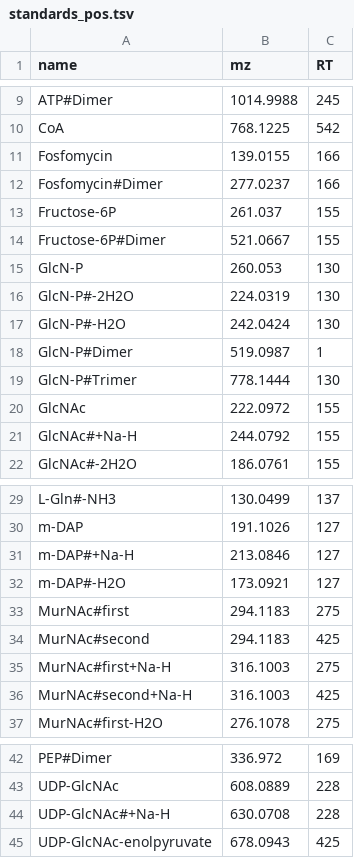
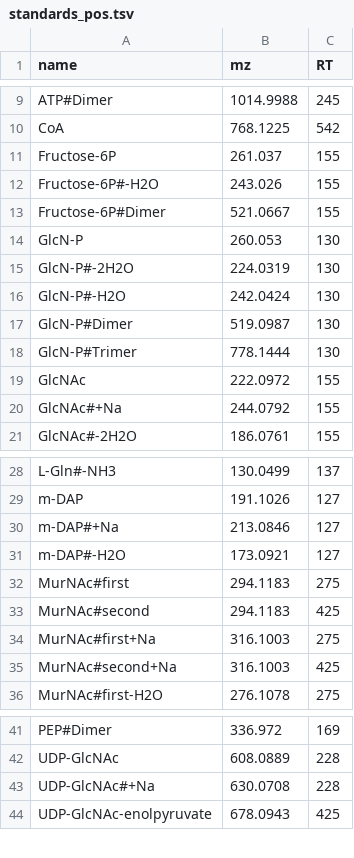
Before and after one commit to axelwalter/umetaflow-gui, a TSV file: example_data/matchMzRt/standards_pos.tsv, drawn as a sheet; only a part is shown, gaps mark what is left out.

Commit message:
fix mz RT table

```diff
--- a/example_data/matchMzRt/standards_pos.tsv
+++ b/example_data/matchMzRt/standards_pos.tsv
@@ -10,5 +10,4 @@ ATP#Dimer	1014.9988	245
 CoA	768.1225	542
-Fosfomycin	139.0155	166
-Fosfomycin#Dimer	277.0237	166
 Fructose-6P	261.037	155
+Fructose-6P#-H2O	243.026	155
 Fructose-6P#Dimer	521.0667	155
@@ -17,6 +16,6 @@ GlcN-P#-2H2O	224.0319	130
 GlcN-P#-H2O	242.0424	130
-GlcN-P#Dimer	519.0987	1
+GlcN-P#Dimer	519.0987	130
 GlcN-P#Trimer	778.1444	130
 GlcNAc	222.0972	155
-GlcNAc#+Na-H	244.0792	155
+GlcNAc#+Na	244.0792	155
 GlcNAc#-2H2O	186.0761	155
@@ -30,3 +29,3 @@ L-Gln#-NH3	130.0499	137
 m-DAP	191.1026	127
-m-DAP#+Na-H	213.0846	127
+m-DAP#+Na	213.0846	127
 m-DAP#-H2O	173.0921	127
@@ -34,4 +33,4 @@ MurNAc#first	294.1183	275
 MurNAc#second	294.1183	425
-MurNAc#first+Na-H	316.1003	275
-MurNAc#second+Na-H	316.1003	425
+MurNAc#first+Na	316.1003	275
+MurNAc#second+Na	316.1003	425
 MurNAc#first-H2O	276.1078	275
@@ -43,3 +42,3 @@ PEP#Dimer	336.972	169
 UDP-GlcNAc	608.0889	228
-UDP-GlcNAc#+Na-H	630.0708	228
+UDP-GlcNAc#+Na	630.0708	228
 UDP-GlcNAc-enolpyruvate	678.0943	425
```
